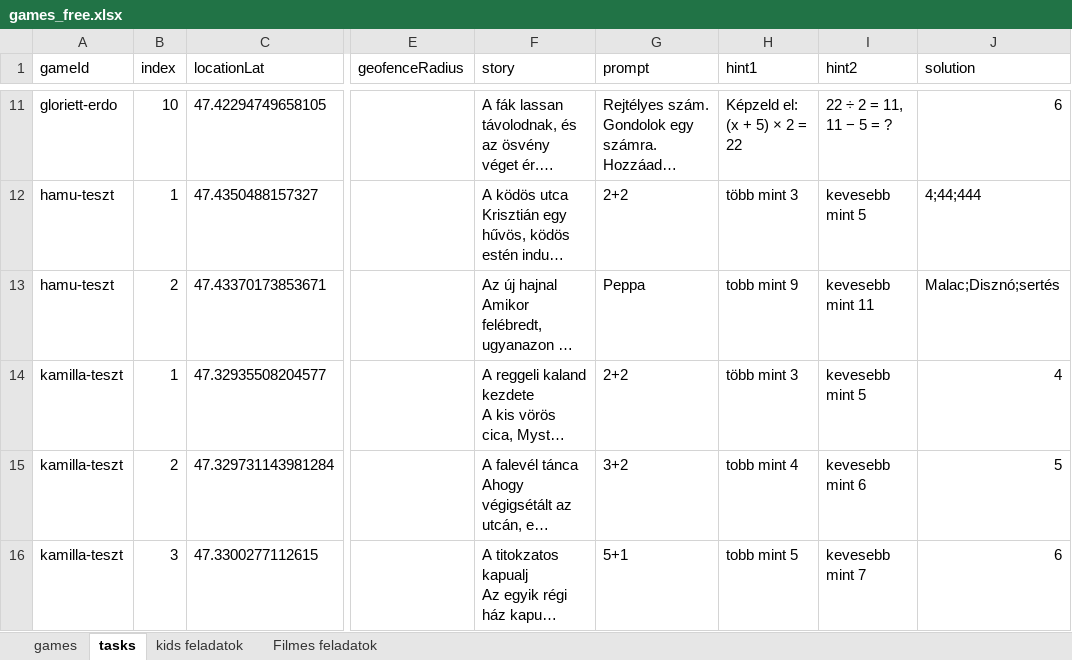
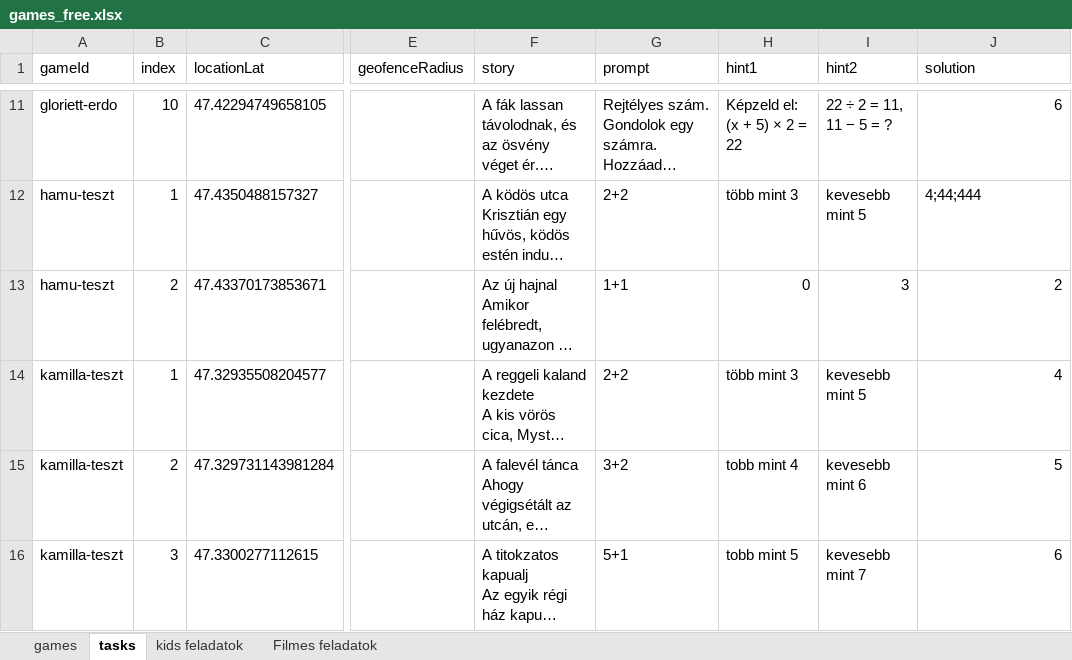
Before and after one commit to MystiGo-hu/MystiGo, an Excel workbook: games/games_free.xlsx, sheet tasks, drawn as a sheet; only a part is shown, gaps mark what is left out; long unchanged cells end in …; values as stored, in another font and other column widths than the file's, no borders; the diff names each change by its address in the sheet, - before the commit and + after, or states it on an @@ line.

Commit message:
Add files via upload

```diff
--- a/games/games_free.xlsx (sheet tasks)
+++ b/games/games_free.xlsx (sheet tasks)
-G13 (prompt): Peppa
+G13 (prompt): 1+1
-H13 (hint1): tobb mint 9
+H13 (hint1): 0
-I13 (hint2): kevesebb mint 11
+I13 (hint2): 3
-J13 (solution): Malac;Disznó;sertés
+J13 (solution): 2
```
